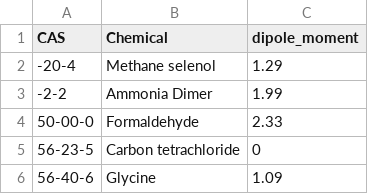
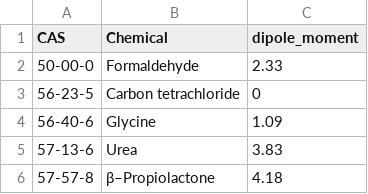
Before and after one commit to CalebBell/chemicals, a CSV file: chemicals/Misc/cccbdb.nist.gov Dipoles.csv, drawn as a sheet; only a part is shown; the shorter side is filled out with more unchanged rows.

Commit message:
Find three more values that were not being checked correctly - Incorrect CASs fixed

```diff
--- a/chemicals/Misc/cccbdb.nist.gov Dipoles.csv
+++ b/chemicals/Misc/cccbdb.nist.gov Dipoles.csv
@@ -1,4 +1,2 @@
 CAS	Chemical	dipole_moment
--20-4	Methane selenol	1.29
--2-2	Ammonia Dimer	1.99
 50-00-0	Formaldehyde	2.33
```
Also changed, not shown: chemicals/Critical Properties/IUPACOrganicCriticalProps.tsv, 4 other files.
